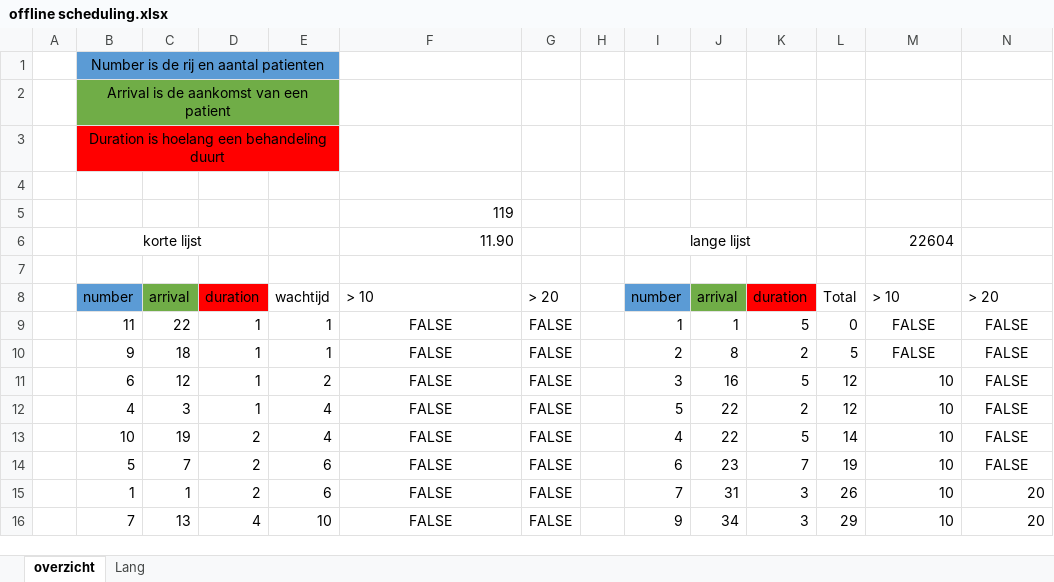
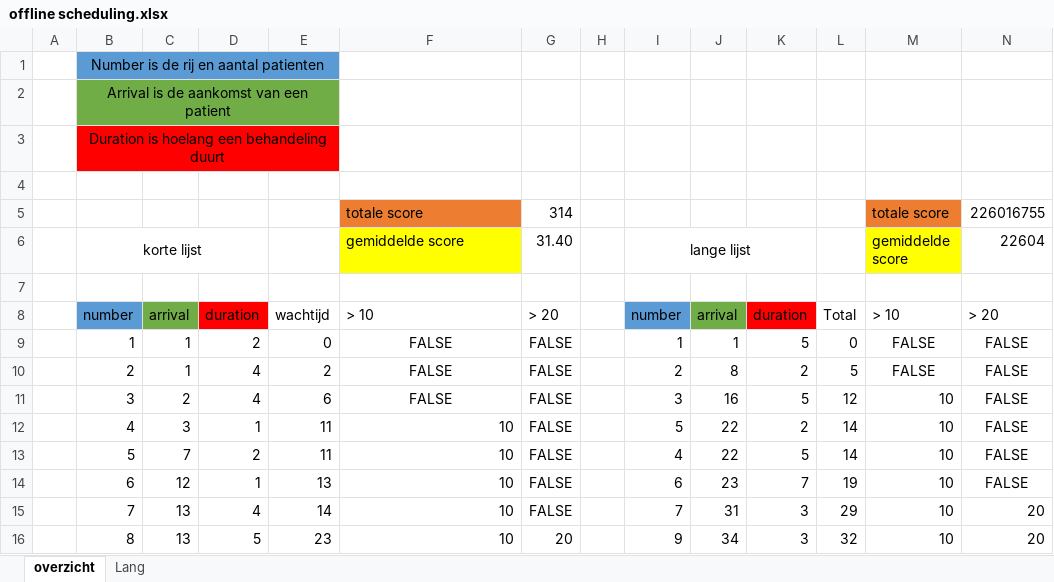
Before and after one commit to jpaardekooper/DSALG, an Excel workbook: Dentist/offline scheduling.xlsx, sheet overzicht, drawn as a sheet; only a part is shown; values as stored, in another font and other column widths than the file's, no borders; table styles not drawn; removed rows and columns are numbered as before the commit, all else as after; the diff covers the shown part only; the diff names each change by its address in the sheet, - before the commit and + after, or states it on an @@ line.

Commit message:
changed directory word document and excel sheet

```diff
--- a/Dentist/offline scheduling.xlsx (sheet overzicht)
+++ b/Dentist/offline scheduling.xlsx (sheet overzicht)
-row 5:  |  |  |  |  | 119
-row 6:  | korte lijst |  |  |  | 11.90 |  |  | lange lijst |  |  |  | 22604
+row 5:  |  |  |  |  | totale score | 314 |  |  |  |  |  | totale score | 226016755
+row 6:  | korte lijst |  |  |  | gemiddelde score | 31.40 |  | lange lijst |  |  |  | gemiddelde score | 22604
-B9: 11
+B9: 1
-C9: 22
+C9: 1
-D9: 1
+D9: 2
-E9: 1
+E9: 0
-B10: 9
+B10: 2
-C10: 18
+C10: 1
-D10:D11: 1
+D10:D11: 4
-E10: 1
+E10: 2
-B11: 6
+B11: 3
-C11: 12
+C11: 2
-E11: 2
+E11: 6
-E12:E13: 4
+E12:E13: 11
-F12:F14: FALSE
+F12:F14: 10
-F12:F14 alignment: center
+F12:F14 alignment: right
-L12: 12
+L12: 14
-B13: 10
+B13: 5
-C13: 19
+C13: 7
-B14: 5
+B14: 6
-C14: 7
+C14: 12
-D14: 2
+D14: 1
-E14: 6
+E14: 13
-row 15:  | 1 | 1 | 2 | 6 | FALSE | FALSE |  | 7 | 31 | 3 | 26 | 10 | 20
-E15: 10
+E15: 14
-F15: FALSE
+F15: 10
-F15 alignment: center
+F15 alignment: right
-I15: 9
+I15: 7
-J15: 34
+J15: 31
+row 16:  | 8 | 13 | 5 | 23 | 10 | 20 |  | 9 | 34 | 3 | 32 | 10 | 20
```
Also changed, not shown: 14 edited cells and cell formats elsewhere in this sheet, formulas that keep their value, 6 other files.
